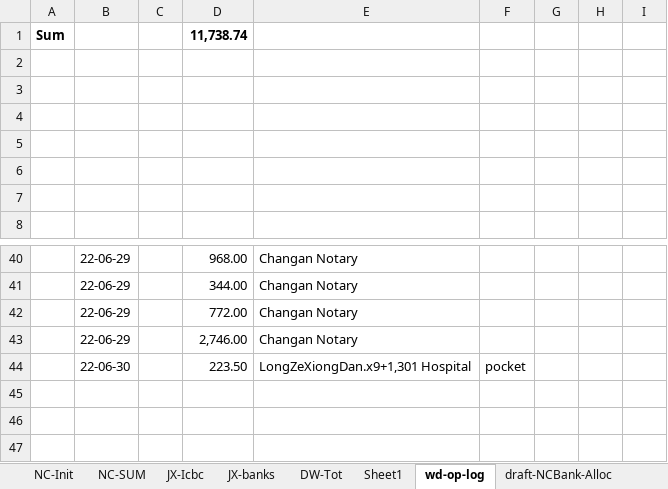
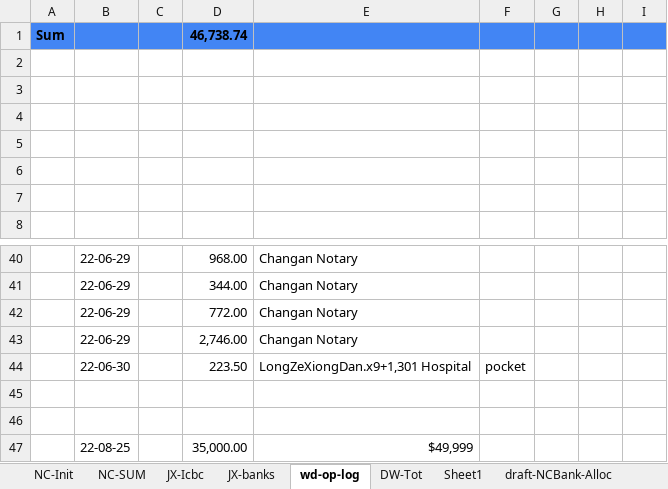
Before and after one commit to wdingsoft/whjd, an Excel workbook: bank/pac-2022-08-26.xlsx, sheet wd-op-log, drawn as a sheet; only a part is shown, gaps mark what is left out; values as stored, in another font and other column widths than the file's, no borders; the diff names each change by its address in the sheet, - before the commit and + after, or states it on an @@ line.

```diff
--- a/bank/pac-2022-08-26.xlsx (sheet wd-op-log)
+++ b/bank/pac-2022-08-26.xlsx (sheet wd-op-log)
@@ sheet tab order changed: NC-Init | NC-SUM | JX-Icbc | JX-banks | wd-op-log | DW-Tot | Sheet1 | draft-NCBank-Alloc @@
-A1:I1 fill: none
+A1:I1 fill: #4285F4
-D1: 11,738.74
+D1: 46,738.74
+row 45: (empty)
+row 46: (empty)
+row 47:  | 22-08-25 |  | 35,000.00 | $49,999
```
Also changed, not shown: sheet JX-banks, sheet exchange, other sheet tabs, 16 other files.
